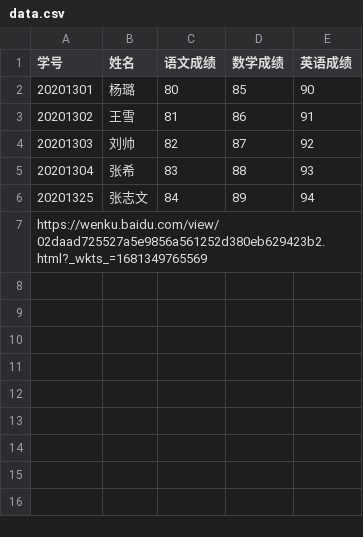
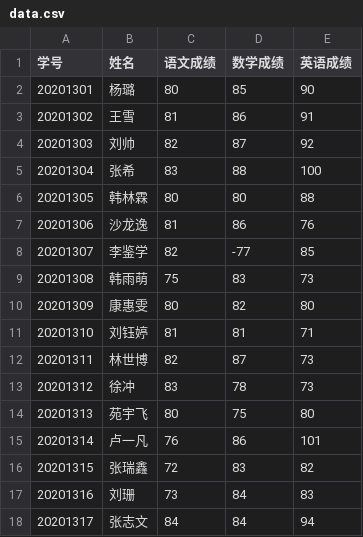
Before and after one commit to OutlierStar/java, a CSV file: bin/demo1/data.csv, drawn as a sheet.

```diff
--- a/bin/demo1/data.csv
+++ b/bin/demo1/data.csv
@@ -4,4 +4,15 @@
 20201303,刘帅,82,87,92
-20201304,张希,83,88,93
-20201325,张志文,84,89,94
-https://wenku.baidu.com/view/02daad725527a5e9856a561252d380eb629423b2.html?_wkts_=1681349765569
+20201304,张希,83,88,100
+20201305,韩林霖,80,80,88
+20201306,沙龙逸,81,86,76
+20201307,李鉴学,82,-77,85
+20201308,韩雨萌,75,83,73
+20201309,康惠雯,80,82,80
+20201310,刘钰婷,81,81,71
+20201311,林世博,82,87,73
+20201312,徐冲,83,78,73
+20201313,苑宇飞,80,75,80
+20201314,卢一凡,76,86,101
+20201315,张瑞鑫,72,83,82
+20201316,刘珊,73,84,83
+20201317,张志文,84,84,94
```
Also changed, not shown: src/demo1/data.csv, 38 other files.
